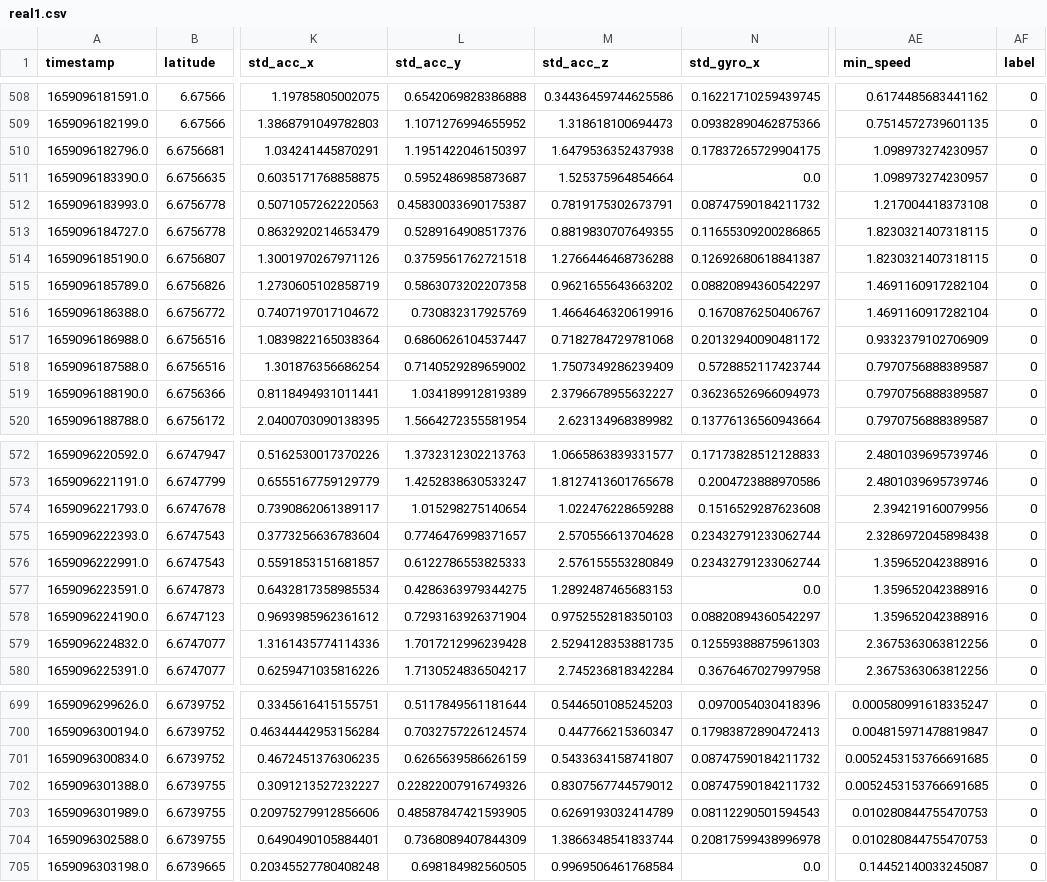
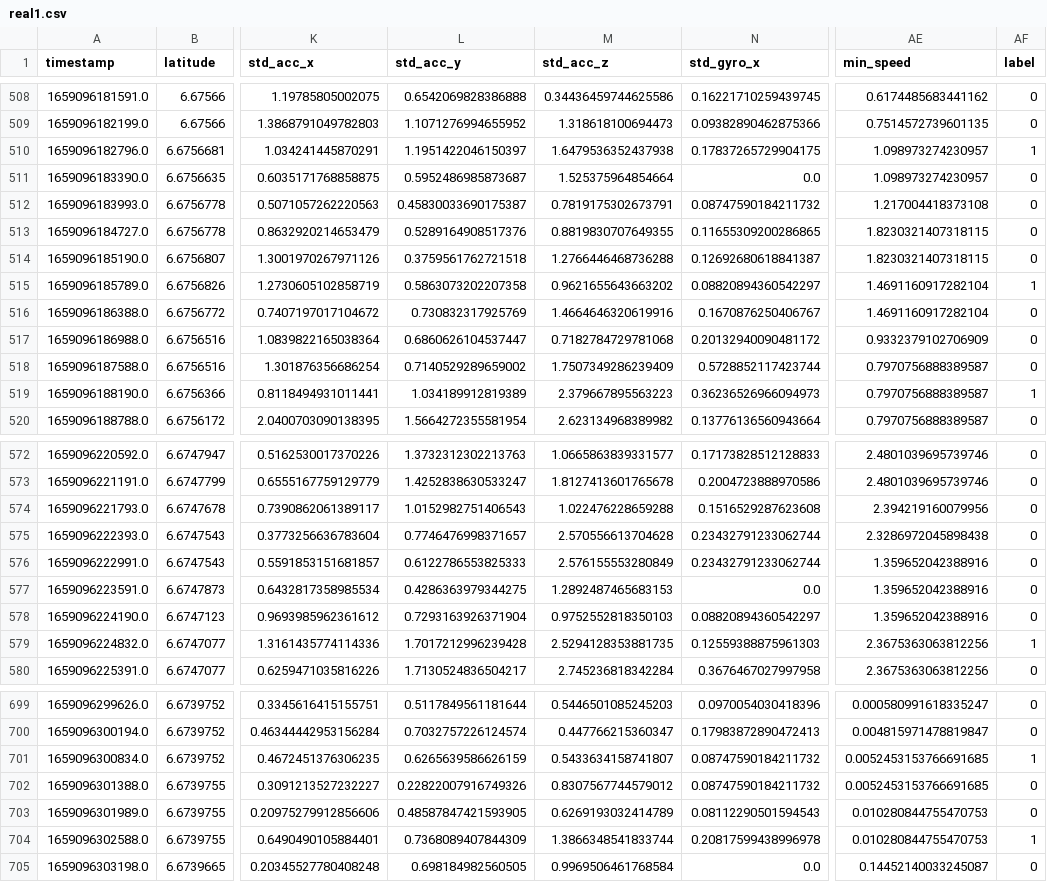
Before and after one commit to mateen-demah/pothole-detection, a CSV file: ml/data/extracted/real1.csv, drawn as a sheet; only a part is shown, gaps mark what is left out; the diff covers the shown part only; the diff names each change by its address in the sheet, - before the commit and + after, or states it on an @@ line.

Commit message:
added code to label datapoints during extraction

```diff
--- a/ml/data/extracted/real1.csv
+++ b/ml/data/extracted/real1.csv
-AF510 (label): 0
+AF510 (label): 1
-AF515 (label): 0
+AF515 (label): 1
-M519 (std_acc_z): 2.3796678955632227
+M519 (std_acc_z): 2.379667895563223
-AF519 (label): 0
+AF519 (label): 1
-L574 (std_acc_y): 1.015298275140654
+L574 (std_acc_y): 1.0152982751406543
-AF579 (label): 0
+AF579 (label): 1
-AF701 (label): 0
+AF701 (label): 1
-AF704 (label): 0
+AF704 (label): 1
```
Also changed, not shown: 15 edited cells elsewhere in this file, 5 other files.
